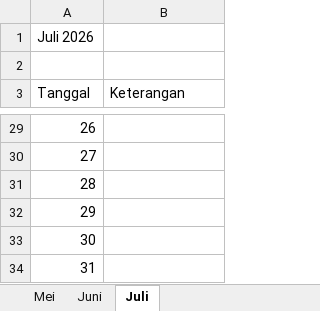
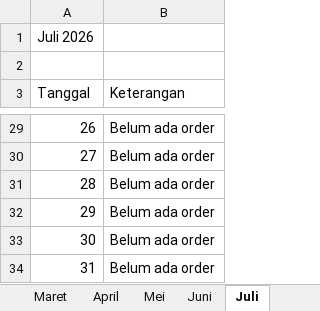
Before and after one commit to billmanrogojampi/semeru-tour-travel, an Excel workbook: public/data/jadwal.xlsx, sheet Juli, drawn as a sheet; only a part is shown, gaps mark what is left out; values as stored, in another font and other column widths than the file's, no borders; the diff covers the shown part only; the diff names each change by its address in the sheet, - before the commit and + after, or states it on an @@ line.

```diff
--- a/public/data/jadwal.xlsx (sheet Juli)
+++ b/public/data/jadwal.xlsx (sheet Juli)
+sheet tab: Maret
+sheet tab: April
-B29:B34 (Keterangan): (empty)
+B29:B34 (Keterangan): Belum ada order
```
Also changed, not shown: 25 edited cells elsewhere in this sheet, sheet Mei, sheet Juni, other sheet tabs, 8 other files.
